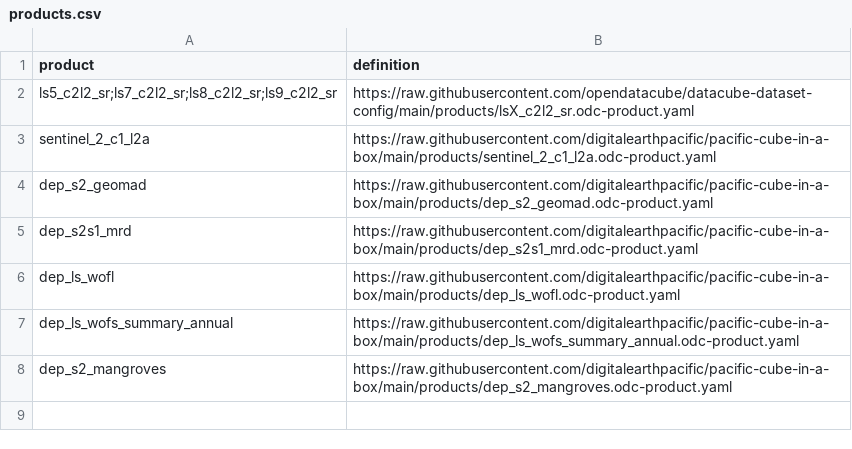
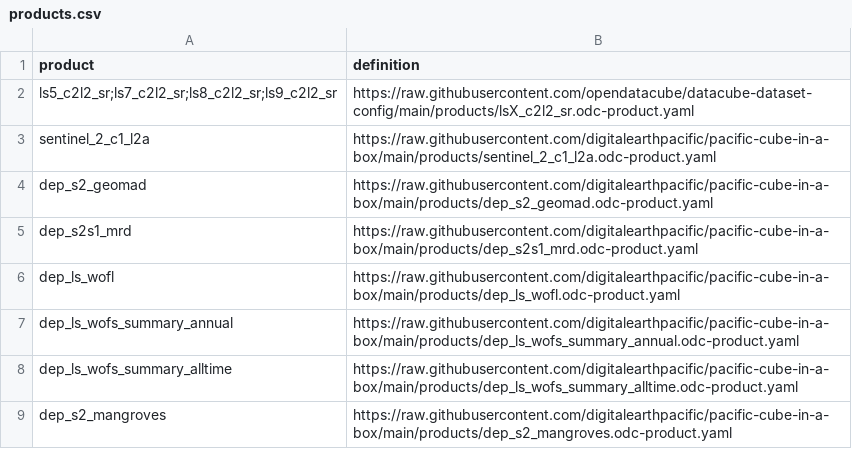
Before and after one commit to digitalearthpacific/pacific-cube-in-a-box, a CSV file: products.csv, drawn as a sheet.

Commit message:
added WOfS all-time products

```diff
--- a/products.csv
+++ b/products.csv
@@ -7,2 +7,3 @@ dep_ls_wofl,https://raw.githubusercontent.com/digitalearthpacific/pacific-cube-i
 dep_ls_wofs_summary_annual,https://raw.githubusercontent.com/digitalearthpacific/pacific-cube-in-a-box/main/products/dep_ls_wofs_summary_annual.odc-product.yaml
+dep_ls_wofs_summary_alltime,https://raw.githubusercontent.com/digitalearthpacific/pacific-cube-in-a-box/main/products/dep_ls_wofs_summary_alltime.odc-product.yaml
 dep_s2_mangroves,https://raw.githubusercontent.com/digitalearthpacific/pacific-cube-in-a-box/main/products/dep_s2_mangroves.odc-product.yaml
```
Also changed, not shown: 4 other files.
